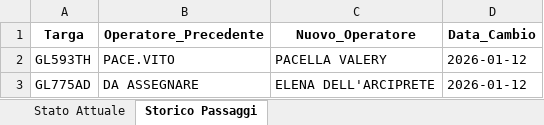
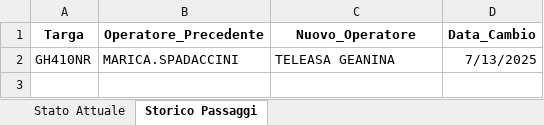
Before and after one commit to messinesetsrm-cell/db_auto, an Excel workbook: flotta.xlsx, sheet Storico Passaggi, drawn as a sheet; values as stored, in another font and other column widths than the file's, no borders; removed rows and columns are numbered as before the commit, all else as after; the diff names each change by its address in the sheet, - before the commit and + after, or states it on an @@ line.

Commit message:
Add files via upload

```diff
--- a/flotta.xlsx (sheet Storico Passaggi)
+++ b/flotta.xlsx (sheet Storico Passaggi)
-row 2: GL593TH | PACE.VITO | PACELLA VALERY | 2026-01-12
-row 3: GL775AD | DA ASSEGNARE | ELENA DELL'ARCIPRETE | 2026-01-12
+row 2: GH410NR | MARICA.SPADACCINI | TELEASA GEANINA | 7/13/2025
```
Also changed, not shown: sheet Stato Attuale.
